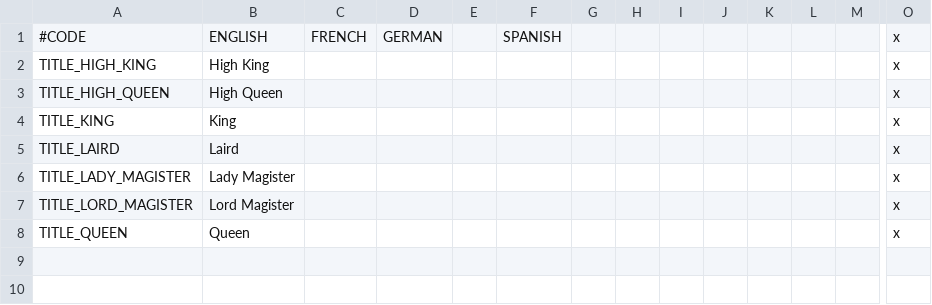
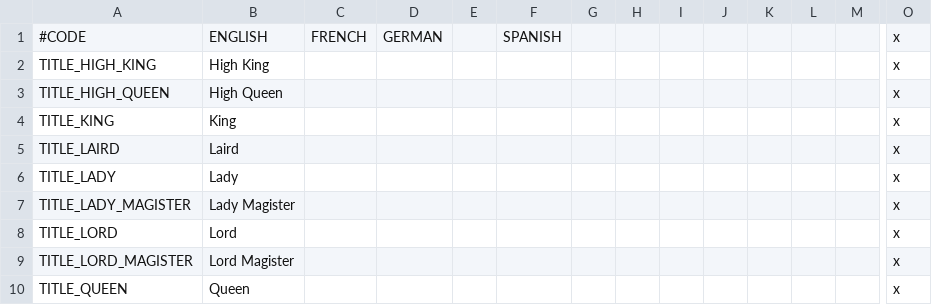
Before and after one commit to chriscohen/ck2-forgottenkings, a CSV file: ForgottenRealms/localisation/00_Titles.csv, drawn as a sheet; only a part is shown, gaps mark what is left out; rows hold the shown columns only; the diff names each change by its address in the sheet, - before the commit and + after, or states it on an @@ line.

Commit message:
Holder of d_shadowdale is known as Lord / Lady.

```diff
--- a/ForgottenRealms/localisation/00_Titles.csv
+++ b/ForgottenRealms/localisation/00_Titles.csv
+row 6: TITLE_LADY | Lady |  |  |  |  |  |  |  |  |  |  |  | x
+row 8: TITLE_LORD | Lord |  |  |  |  |  |  |  |  |  |  |  | x
```
Also changed, not shown: 1 other file.
